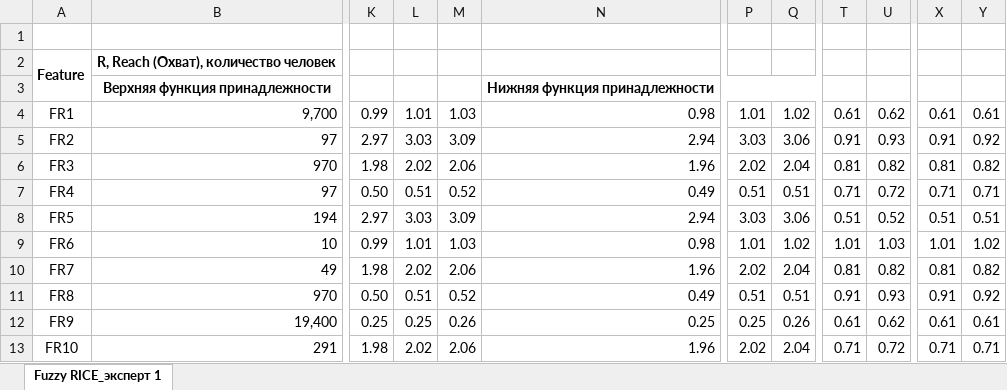
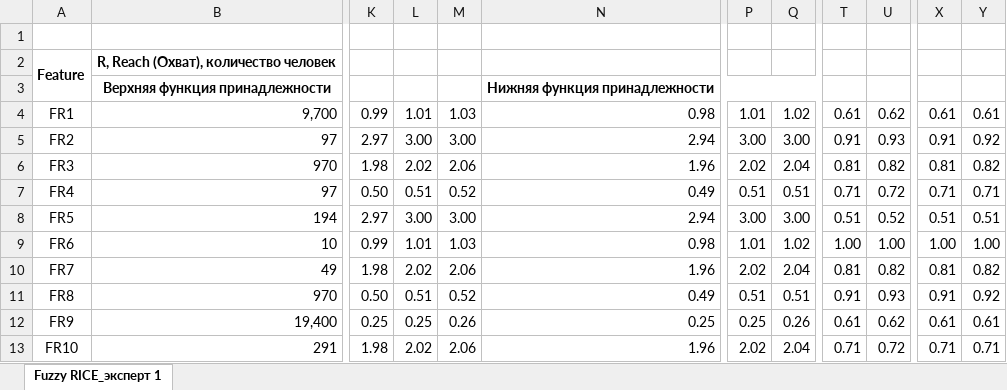
Before and after one commit to inna531/Fuzzy-Agile-Development, an Excel workbook: 2026.02.16_Файлы загрузки и выгрузки данных/Загрузочные файлы/Загрузочные данные_Fuzzy RICE_один эксперт.xlsx, sheet Fuzzy RICE_эксперт 1, drawn as a sheet; only a part is shown, gaps mark what is left out; values as stored, in another font and other column widths than the file's, no borders; the diff names each change by its address in the sheet, - before the commit and + after, or states it on an @@ line.

Commit message:
Выполнен рефакторинг кода. Обновлены файлы выгрузки и примеры расчетов моделей в Excel

```diff
--- a/2026.02.16_Файлы загрузки и выгрузки данных/Загрузочные файлы/Загрузочные данные_Fuzzy RICE_один эксперт.xlsx (sheet Fuzzy RICE_эксперт 1)
+++ b/2026.02.16_Файлы загрузки и выгрузки данных/Загрузочные файлы/Загрузочные данные_Fuzzy RICE_один эксперт.xlsx (sheet Fuzzy RICE_эксперт 1)
-L5: 3.03
+L5: 3.00
-M5: 3.09
+M5: 3.00
-P5: 3.03
+P5: 3.00
-Q5: 3.06
+Q5: 3.00
-L8: 3.03
+L8: 3.00
-M8: 3.09
+M8: 3.00
-P8: 3.03
+P8: 3.00
-Q8: 3.06
+Q8: 3.00
-T9: 1.01
+T9: 1.00
-U9: 1.03
+U9: 1.00
-X9: 1.01
+X9: 1.00
-Y9: 1.02
+Y9: 1.00
```
Also changed, not shown: 2026.02.16_Файлы загрузки и выгрузки данных/Итоги_Fuzzy RICE_один эксперт.xlsx, 3 other files.
